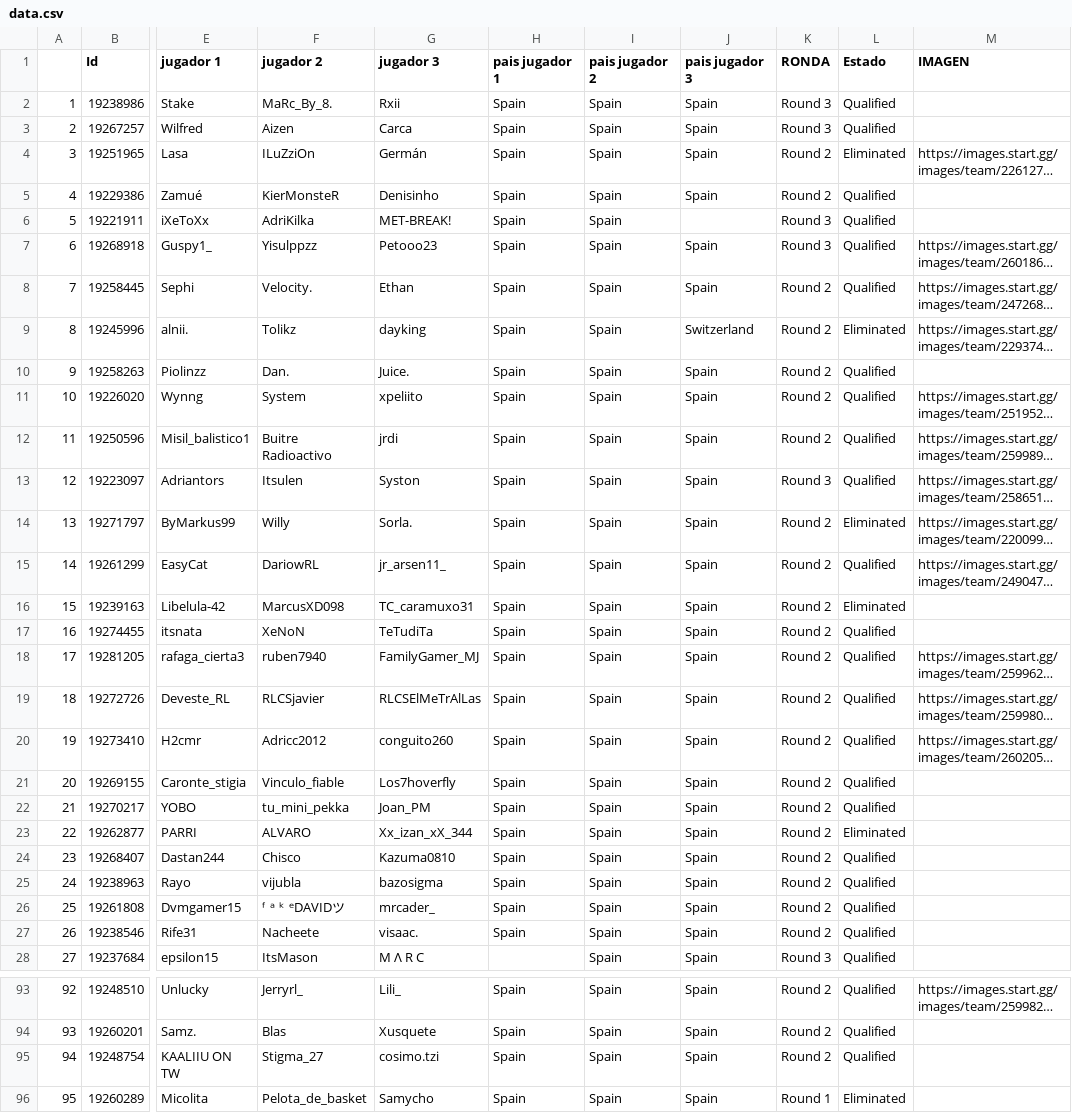
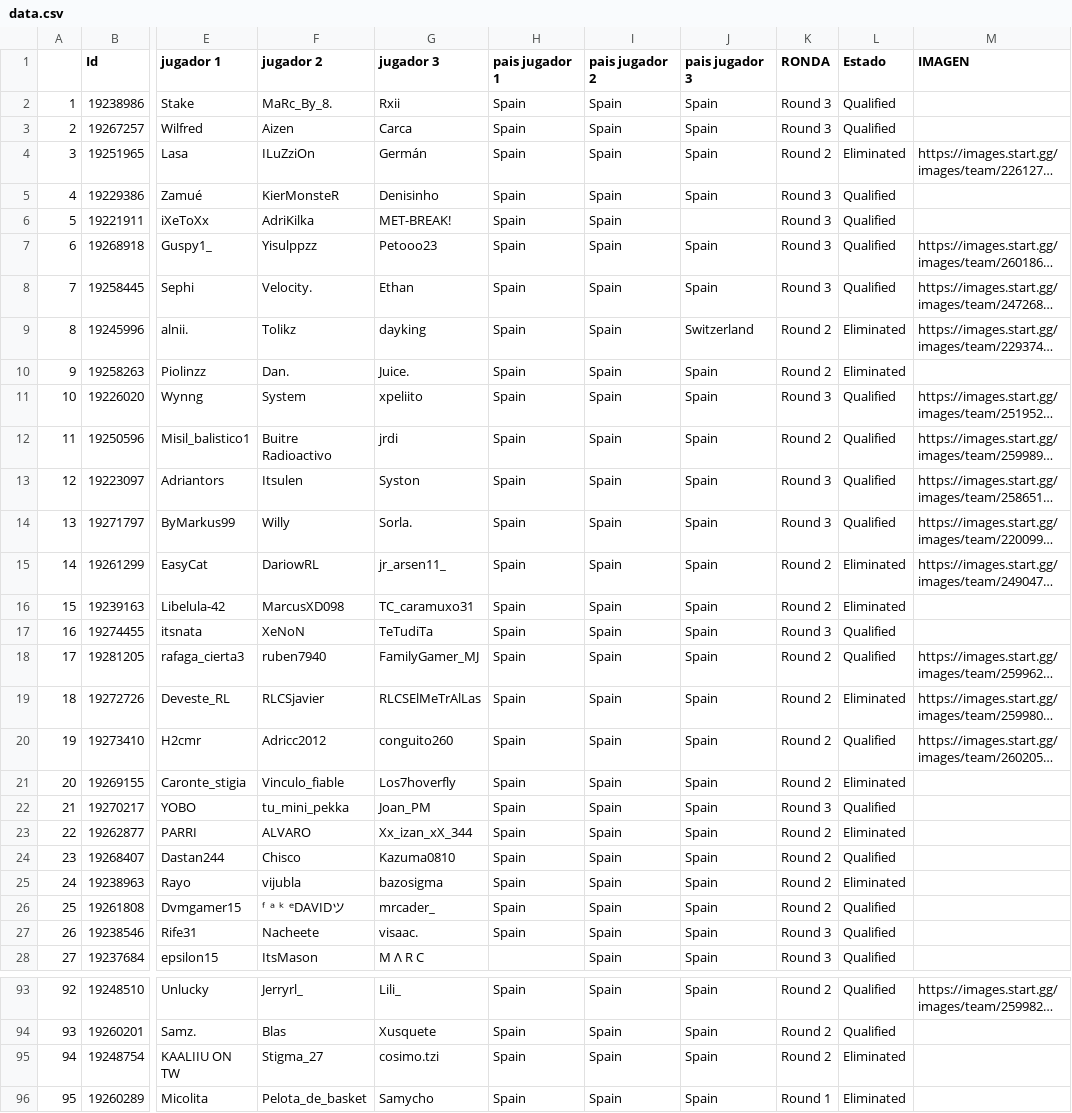
Before and after one commit to ismaspliter/RLCSOpenQualifierTracker, a CSV file: data.csv, drawn as a sheet; only a part is shown, gaps mark what is left out; long unchanged cells end in …; the diff covers the shown part only; the diff names each change by its address in the sheet, - before the commit and + after, or states it on an @@ line.

```diff
--- a/data.csv
+++ b/data.csv
-K5 (RONDA): Round 2
+K5 (RONDA): Round 3
-K8 (RONDA): Round 2
+K8 (RONDA): Round 3
-L10 (Estado): Qualified
+L10 (Estado): Eliminated
-K11 (RONDA): Round 2
+K11 (RONDA): Round 3
-K14 (RONDA): Round 2
+K14 (RONDA): Round 3
-L14 (Estado): Eliminated
+L14 (Estado): Qualified
-L15 (Estado): Qualified
+L15 (Estado): Eliminated
-K17 (RONDA): Round 2
+K17 (RONDA): Round 3
-L19 (Estado): Qualified
+L19 (Estado): Eliminated
-L21 (Estado): Qualified
+L21 (Estado): Eliminated
-K22 (RONDA): Round 2
+K22 (RONDA): Round 3
-L25 (Estado): Qualified
+L25 (Estado): Eliminated
-K27 (RONDA): Round 2
+K27 (RONDA): Round 3
-L95 (Estado): Qualified
+L95 (Estado): Eliminated
```
Also changed, not shown: 42 edited cells elsewhere in this file.
